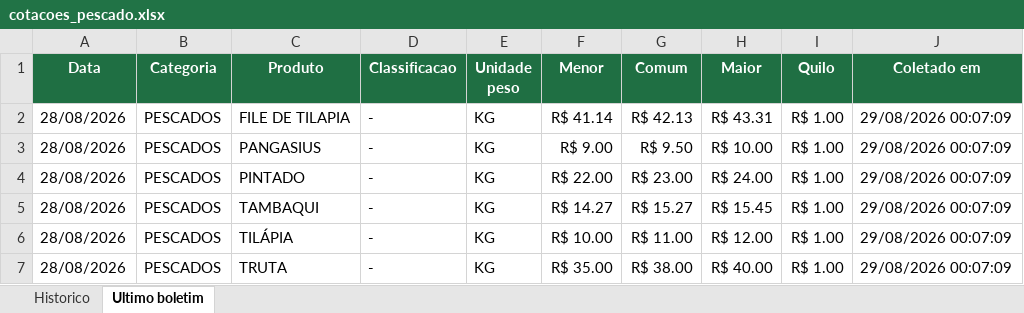
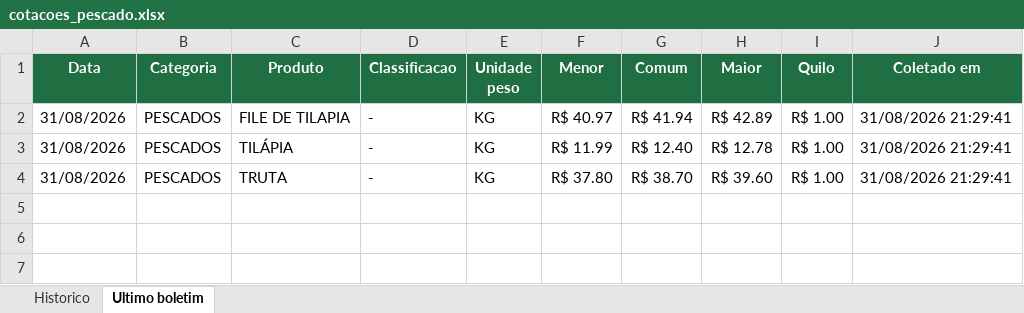
Before and after one commit to tbrena/robo-ceagesp, an Excel workbook: dados/cotacoes_pescado.xlsx, sheet Ultimo boletim, drawn as a sheet; values as stored, in another font and other column widths than the file's, no borders; removed rows and columns are numbered as before the commit, all else as after; the diff names each change by its address in the sheet, - before the commit and + after, or states it on an @@ line.

```diff
--- a/dados/cotacoes_pescado.xlsx (sheet Ultimo boletim)
+++ b/dados/cotacoes_pescado.xlsx (sheet Ultimo boletim)
-A2 (Data): 28/08/2026
+A2 (Data): 31/08/2026
-F2 (Menor): R$ 41.14
+F2 (Menor): R$ 40.97
-G2 (Comum): R$ 42.13
+G2 (Comum): R$ 41.94
-H2 (Maior): R$ 43.31
+H2 (Maior): R$ 42.89
-J2 (Coletado em): 29/08/2026 00:07:09
+J2 (Coletado em): 31/08/2026 21:29:41
-row 3: 28/08/2026 | PESCADOS | PANGASIUS | - | KG | R$ 9.00 | R$ 9.50 | R$ 10.00 | R$ 1.00 | 29/08/2026 00:07:09
-row 4: 28/08/2026 | PESCADOS | PINTADO | - | KG | R$ 22.00 | R$ 23.00 | R$ 24.00 | R$ 1.00 | 29/08/2026 00:07:09
-row 5: 28/08/2026 | PESCADOS | TAMBAQUI | - | KG | R$ 14.27 | R$ 15.27 | R$ 15.45 | R$ 1.00 | 29/08/2026 00:07:09
-A3:A4 (Data): 28/08/2026
+A3:A4 (Data): 31/08/2026
-F3 (Menor): R$ 10.00
+F3 (Menor): R$ 11.99
-G3 (Comum): R$ 11.00
+G3 (Comum): R$ 12.40
-H3 (Maior): R$ 12.00
+H3 (Maior): R$ 12.78
-J3:J4 (Coletado em): 29/08/2026 00:07:09
+J3:J4 (Coletado em): 31/08/2026 21:29:41
-F4 (Menor): R$ 35.00
+F4 (Menor): R$ 37.80
-G4 (Comum): R$ 38.00
+G4 (Comum): R$ 38.70
-H4 (Maior): R$ 40.00
+H4 (Maior): R$ 39.60
```
Also changed, not shown: sheet Historico, 14 other files.
